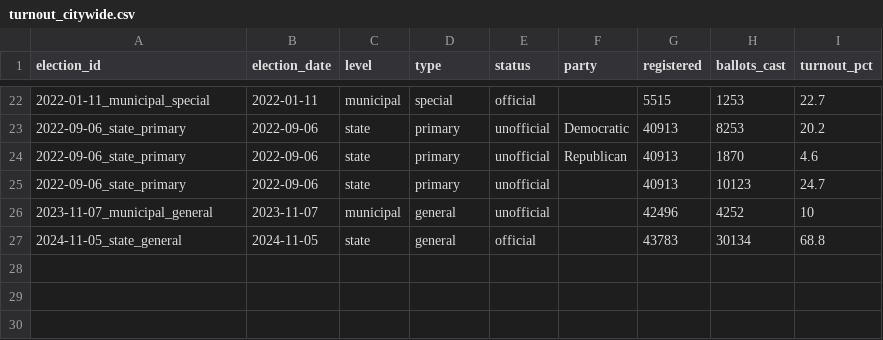
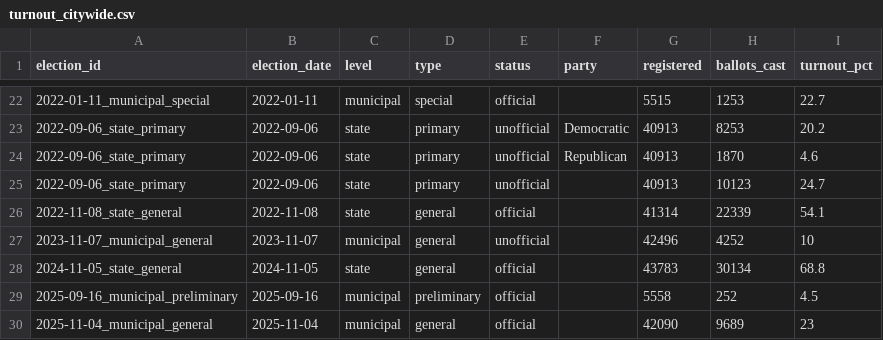
Before and after one commit to smach/Framingham-City-Data, a CSV file: data/elections/turnout_citywide.csv, drawn as a sheet; only a part is shown, gaps mark what is left out; the diff names each change by its address in the sheet, - before the commit and + after, or states it on an @@ line.

```diff
--- a/data/elections/turnout_citywide.csv
+++ b/data/elections/turnout_citywide.csv
+row 26: 2022-11-08_state_general | 2022-11-08 | state | general | official |  | 41314 | 22339 | 54.1
+row 29: 2025-09-16_municipal_preliminary | 2025-09-16 | municipal | preliminary | official |  | 5558 | 252 | 4.5
+row 30: 2025-11-04_municipal_general | 2025-11-04 | municipal | general | official |  | 42090 | 9689 | 23
```
Also changed, not shown: data-raw/elections/elections.csv, data/elections/elections.csv, 23 other files.
